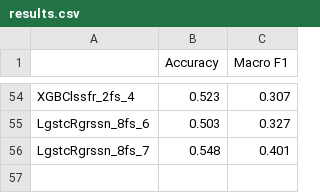
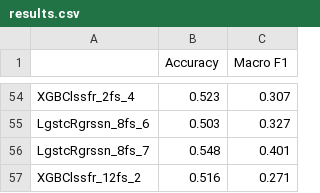
Before and after one commit to sonnygeorge/rick-and-morty-speaker-identification, a CSV file: data/results.csv, drawn as a sheet; only a part is shown, gaps mark what is left out.

```diff
--- a/data/results.csv
+++ b/data/results.csv
@@ -56 +56,2 @@ LgstcRgrssn_8fs_6,0.503,0.327
 LgstcRgrssn_8fs_7,0.548,0.401
+XGBClssfr_12fs_2,0.516,0.271
```
Also changed, not shown: 3 other files.
